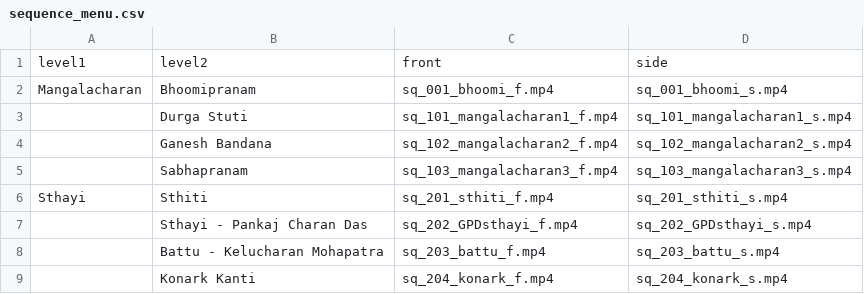
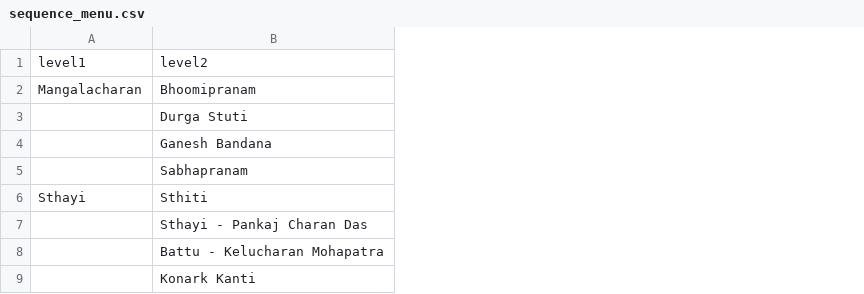
Before and after one commit to muqeethkemuri/nagarika_csv_to_json_fixture_genrator, a CSV file: input_csv/sequence_menu.csv, drawn as a sheet; only a part is shown; the diff names each change by its address in the sheet, - before the commit and + after, or states it on an @@ line.

Commit message:
categories semi working sheet

```diff
--- a/input_csv/sequence_menu.csv
+++ b/input_csv/sequence_menu.csv
-column C, rows 1-9: front | sq_001_bhoomi_f.mp4 | sq_101_mangalacharan1_f.mp4 | sq_102_mangalacharan2_f.mp4 | sq_103_mangalacharan3_f.mp4 | sq_201_sthiti_f.mp4 | sq_202_GPDsthayi_f.mp4 | sq_203_battu_f.mp4 | sq_204_konark_f.mp4
-column D, rows 1-9: side | sq_001_bhoomi_s.mp4 | sq_101_mangalacharan1_s.mp4 | sq_102_mangalacharan2_s.mp4 | sq_103_mangalacharan3_s.mp4 | sq_201_sthiti_s.mp4 | sq_202_GPDsthayi_s.mp4 | sq_203_battu_s.mp4 | sq_204_konark_s.mp4
```
Also changed, not shown: 6 other files.
